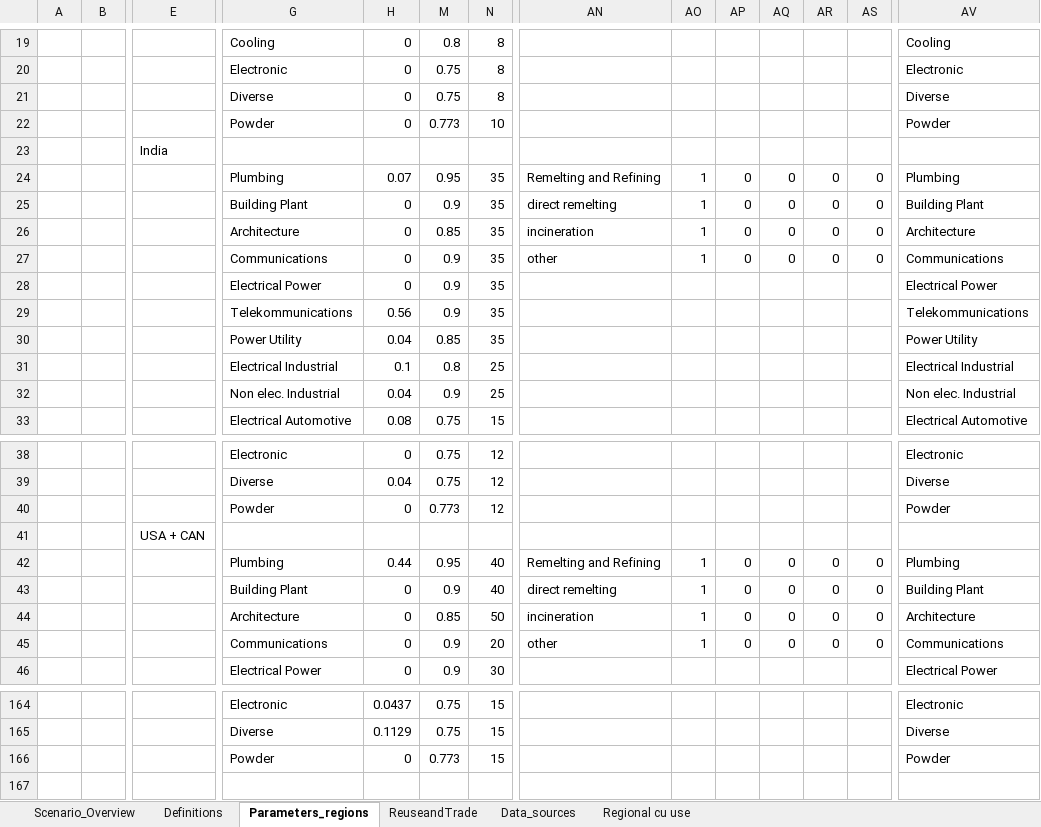
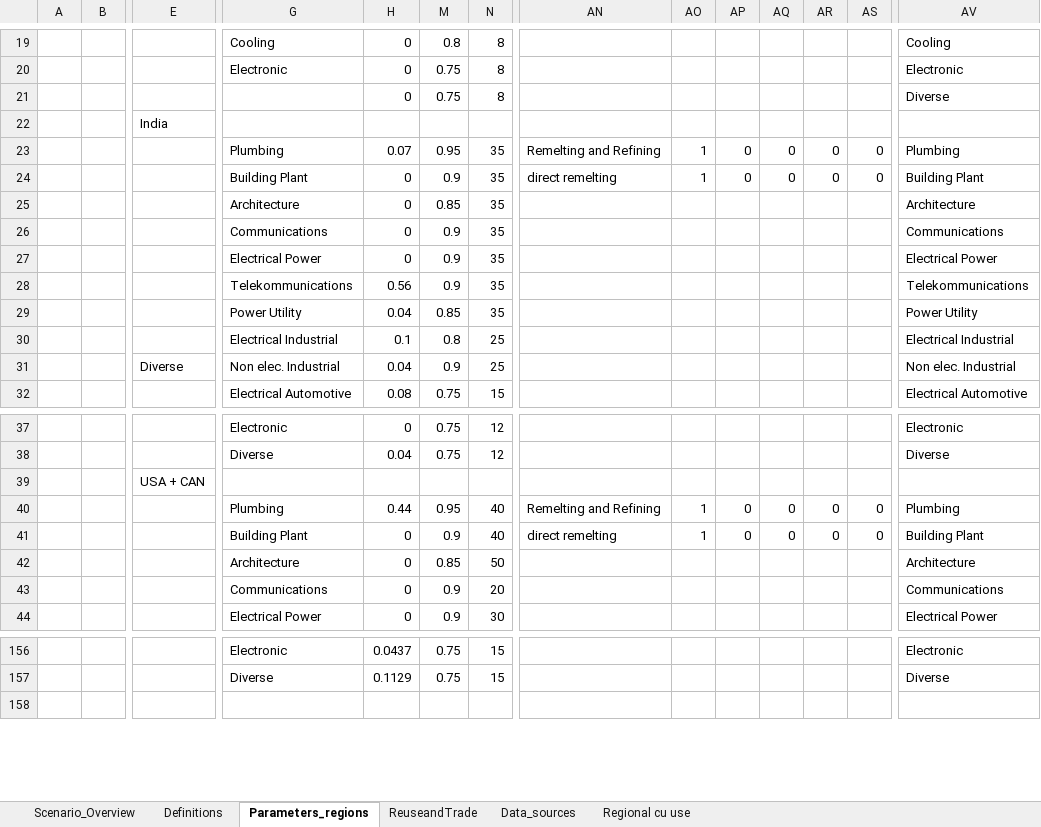
Before and after one commit to SteffiKlose/MaTrace-Copper, an Excel workbook: Data/MaTraceCopper_Indata.xlsx, sheet Parameters_regions, drawn as a sheet; only a part is shown, gaps mark what is left out; values as stored, in another font and other column widths than the file's, no cell formats; removed rows and columns are numbered as before the commit, all else as after; rows hold the shown columns only; the diff covers the shown part only; the diff names each change by its address in the sheet, - before the commit and + after, or states it on an @@ line.

```diff
--- a/Data/MaTraceCopper_Indata.xlsx (sheet Parameters_regions)
+++ b/Data/MaTraceCopper_Indata.xlsx (sheet Parameters_regions)
-G21: Diverse
+G21: (empty)
-row 22:  |  |  | Powder | 0 | 0.773 | 10 |  |  |  |  |  |  | Powder
-AN25: incineration
+AN25: (empty)
-AO25:AO26: 1
+AO25:AO26: (empty)
-AP25:AP26: 0
+AP25:AP26: (empty)
-AQ25:AQ26: 0
+AQ25:AQ26: (empty)
-AR25:AR26: 0
+AR25:AR26: (empty)
-AS25:AS26: 0
+AS25:AS26: (empty)
-AN26: other
+AN26: (empty)
-E31: (empty)
+E31: Diverse
-row 40:  |  |  | Powder | 0 | 0.773 | 12 |  |  |  |  |  |  | Powder
-AN42: incineration
+AN42: (empty)
-AO42:AO43: 1
+AO42:AO43: (empty)
-AP42:AP43: 0
+AP42:AP43: (empty)
-AQ42:AQ43: 0
+AQ42:AQ43: (empty)
-AR42:AR43: 0
+AR42:AR43: (empty)
-AS42:AS43: 0
+AS42:AS43: (empty)
-AN43: other
+AN43: (empty)
-row 166:  |  |  | Powder | 0 | 0.773 | 15 |  |  |  |  |  |  | Powder
```
Also changed, not shown: 7 removed rows and 86 edited cells elsewhere in this sheet, sheet Definitions, sheet Scenario_Overview, sheet ReuseandTrade, cell formats, formulas that keep their value, 1 other file.
